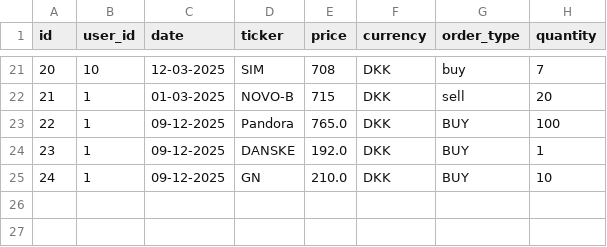
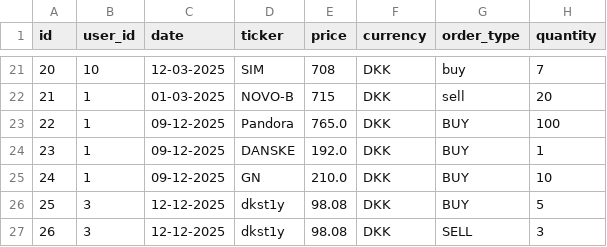
Before and after one commit to natfresco-DK/Investeringsklubben, a CSV file: InvesteringsKlub/CSVRepository/transactions.csv, drawn as a sheet; only a part is shown, gaps mark what is left out.

```diff
--- a/InvesteringsKlub/CSVRepository/transactions.csv
+++ b/InvesteringsKlub/CSVRepository/transactions.csv
@@ -25 +25,3 @@ id;user_id;date;ticker;price;currency;order_type;quantity
 24;1;09-12-2025;GN;210.0;DKK;BUY;10
+25;3;12-12-2025;dkst1y;98.08;DKK;BUY;5
+26;3;12-12-2025;dkst1y;98.08;DKK;SELL;3
```
Also changed, not shown: 2 other files.
